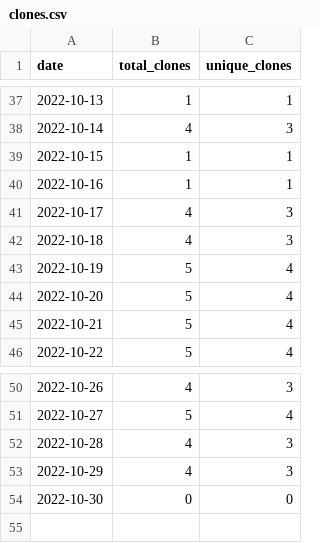
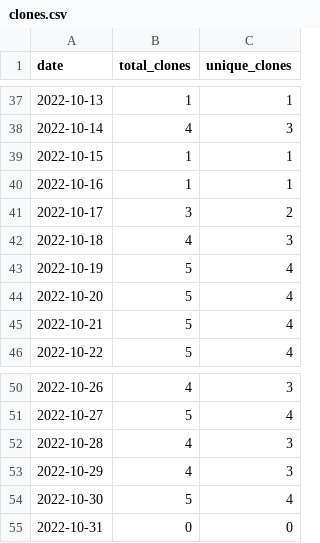
Before and after one commit to MatthewBentz/Comp3350, a CSV file: .traffic/clones.csv, drawn as a sheet; only a part is shown, gaps mark what is left out.

Commit message:
Updating repository traffic graph

```diff
--- a/.traffic/clones.csv
+++ b/.traffic/clones.csv
@@ -40,3 +40,3 @@ date,total_clones,unique_clones
 2022-10-16,1,1
-2022-10-17,4,3
+2022-10-17,3,2
 2022-10-18,4,3
@@ -53,2 +53,3 @@ date,total_clones,unique_clones
 2022-10-29,4,3
-2022-10-30,0,0
+2022-10-30,5,4
+2022-10-31,0,0
```
Also changed, not shown: .traffic/views.csv, 3 other files.
